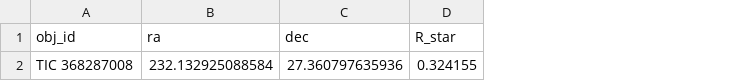
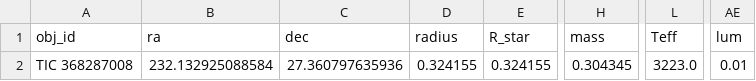
Before and after one commit to franpoz/SHERLOCK, a CSV file: sherlockpipe/regression_tests/test_endpoints_data/params_star.csv, drawn as a sheet; only a part is shown, gaps mark what is left out; the diff names each change by its address in the sheet, - before the commit and + after, or states it on an @@ line.

```diff
--- a/sherlockpipe/regression_tests/test_endpoints_data/params_star.csv
+++ b/sherlockpipe/regression_tests/test_endpoints_data/params_star.csv
+column D (radius), row 2: 0.324155
+column H (mass), row 2: 0.304345
+column L (Teff), row 2: 3223.0
+column AE (lum), row 2: 0.01
```
Also changed, not shown: 4 other files.
